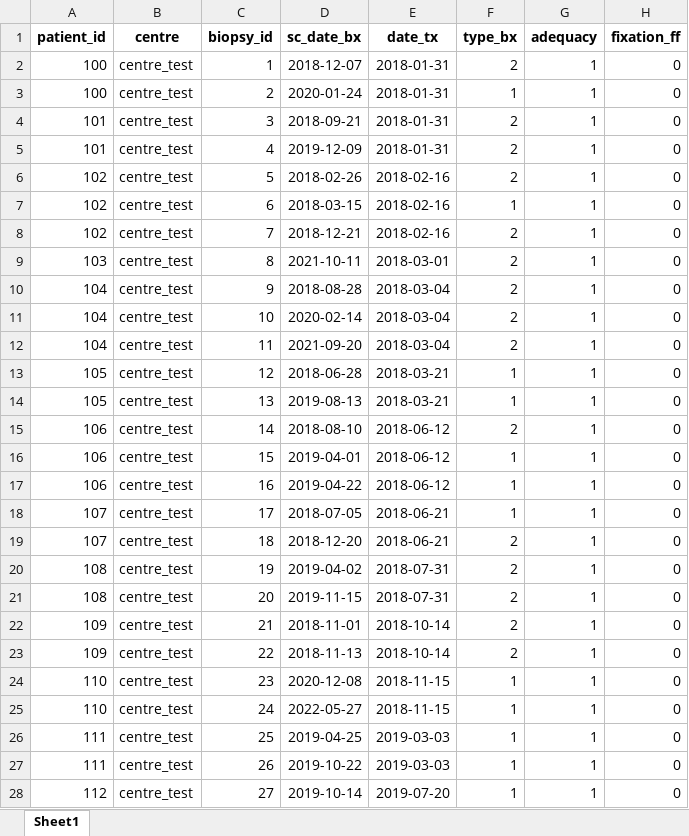
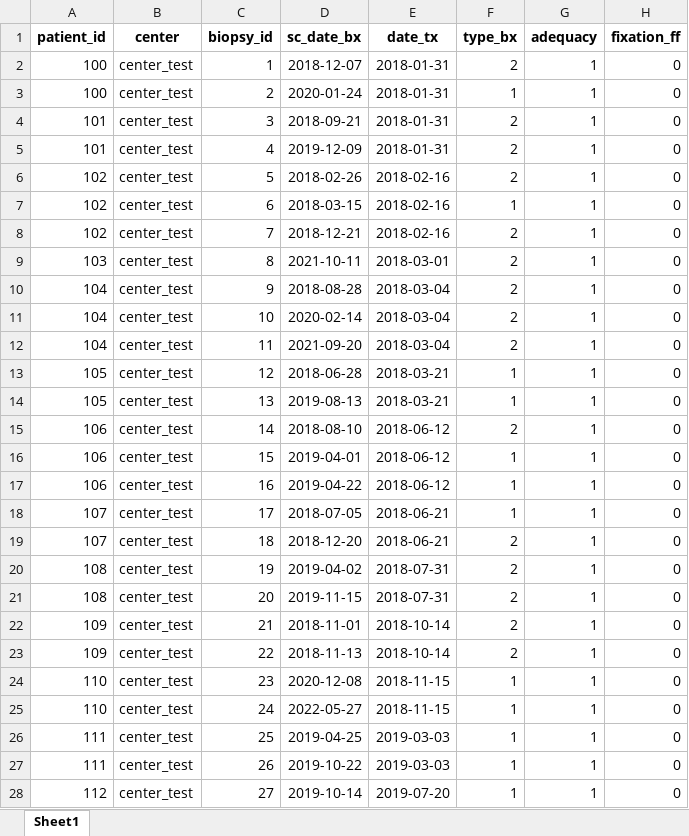
Before and after one commit to SamEBT/banffIT, an Excel workbook: inst/extdata/example.xlsx, sheet Sheet1, drawn as a sheet; only a part is shown; values as stored, in another font and other column widths than the file's, no borders; the diff covers the shown part only; the diff names each change by its address in the sheet, - before the commit and + after, or states it on an @@ line.

```diff
--- a/inst/extdata/example.xlsx (sheet Sheet1)
+++ b/inst/extdata/example.xlsx (sheet Sheet1)
-B1: centre
+B1: center
-B2:B28 (center): centre_test
+B2:B28 (center): center_test
```
Also changed, not shown: 7 edited cells elsewhere in this sheet, inst/extdata/template.xlsx, 25 other files.
